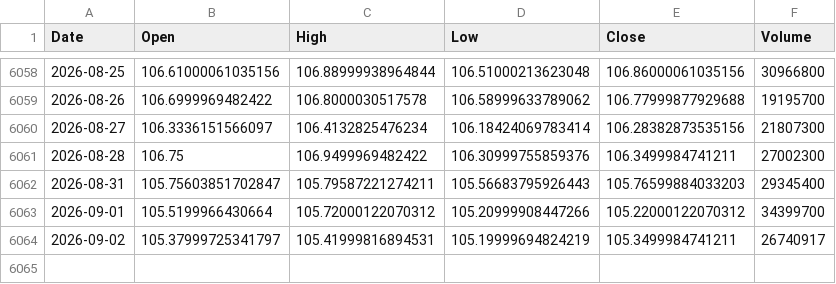
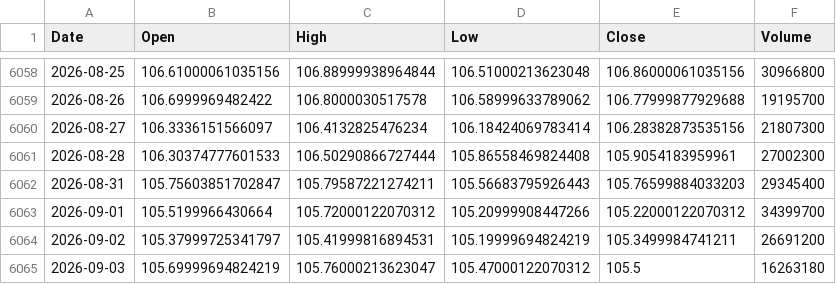
Before and after one commit to kittycapital/etf_fund_flow, a CSV file: data/prices/LQD.csv, drawn as a sheet; only a part is shown, gaps mark what is left out.

```diff
--- a/data/prices/LQD.csv
+++ b/data/prices/LQD.csv
@@ -6060,5 +6060,6 @@ Date,Open,High,Low,Close,Volume
 2026-08-27,106.3336151566097,106.4132825476234,106.18424069783414,106.28382873535156,21807300
-2026-08-28,106.75,106.9499969482422,106.30999755859376,106.3499984741211,27002300
+2026-08-28,106.30374777601533,106.50290866727444,105.86558469824408,105.9054183959961,27002300
 2026-08-31,105.75603851702847,105.79587221274211,105.56683795926443,105.76599884033203,29345400
 2026-09-01,105.5199966430664,105.72000122070312,105.20999908447266,105.22000122070312,34399700
-2026-09-02,105.37999725341797,105.41999816894531,105.19999694824219,105.3499984741211,26740917
+2026-09-02,105.37999725341797,105.41999816894531,105.19999694824219,105.3499984741211,26691200
+2026-09-03,105.69999694824219,105.76000213623047,105.47000122070312,105.5,16263180
```
Also changed, not shown: data/prices/EWZ.csv, data/prices/QQQ.csv, 47 other files.
